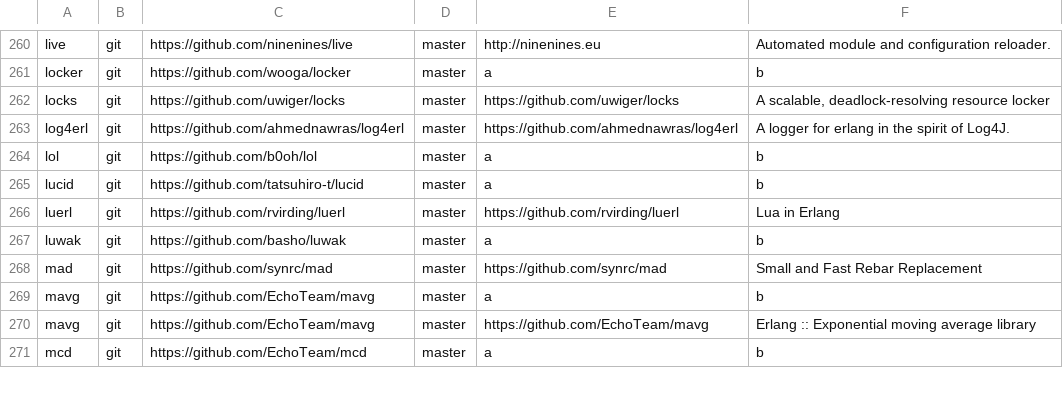
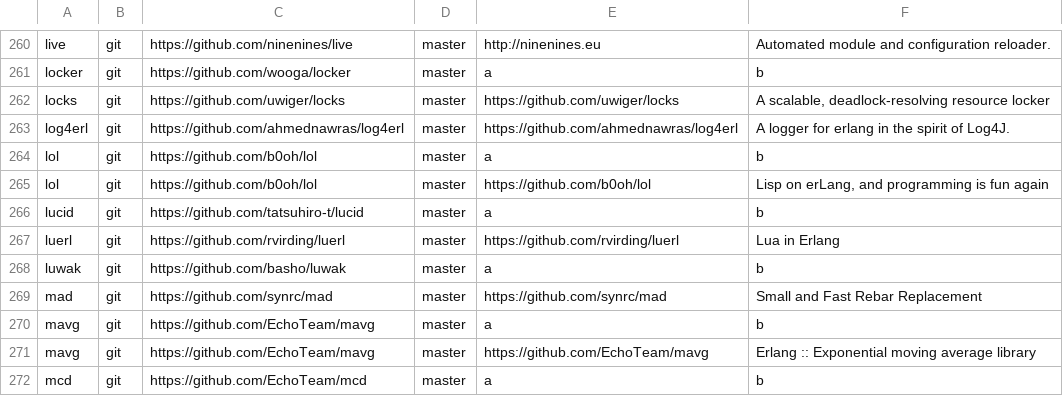
Before and after one commit to ninenines/erlang.mk, a TSV file: packages.v2.tsv, drawn as a sheet; only a part is shown, gaps mark what is left out.

Commit message:
Add package lol to the index

```diff
--- a/packages.v2.tsv
+++ b/packages.v2.tsv
@@ -264,2 +264,3 @@ log4erl	git	https://github.com/ahmednawras/log4erl	master	https://github.com/ahm
 lol	git	https://github.com/b0oh/lol	master	a	b
+lol	git	https://github.com/b0oh/lol	master	https://github.com/b0oh/lol	Lisp on erLang, and programming is fun again
 lucid	git	https://github.com/tatsuhiro-t/lucid	master	a	b
```
Also changed, not shown: packages.v1.tsv, 1 other file.
